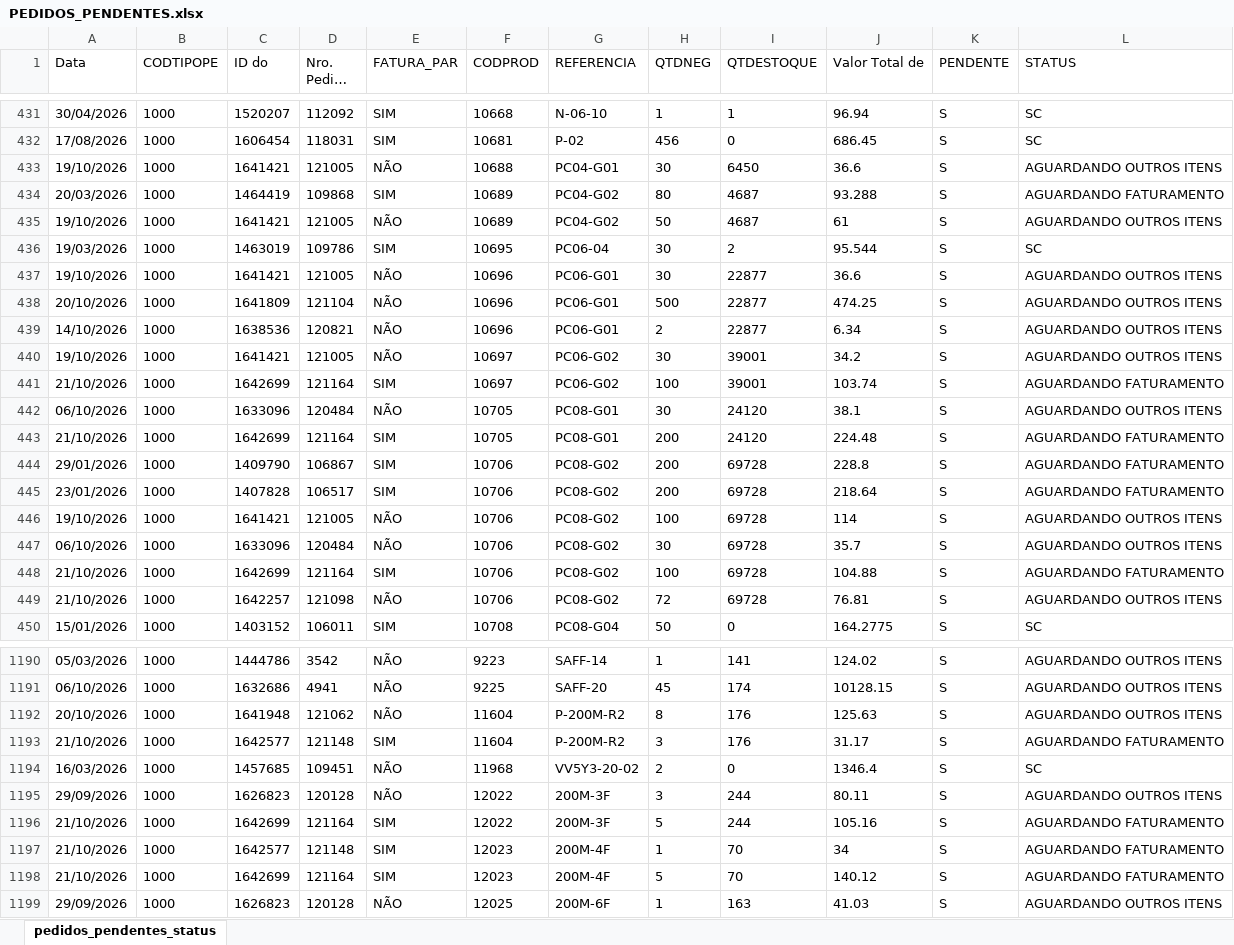
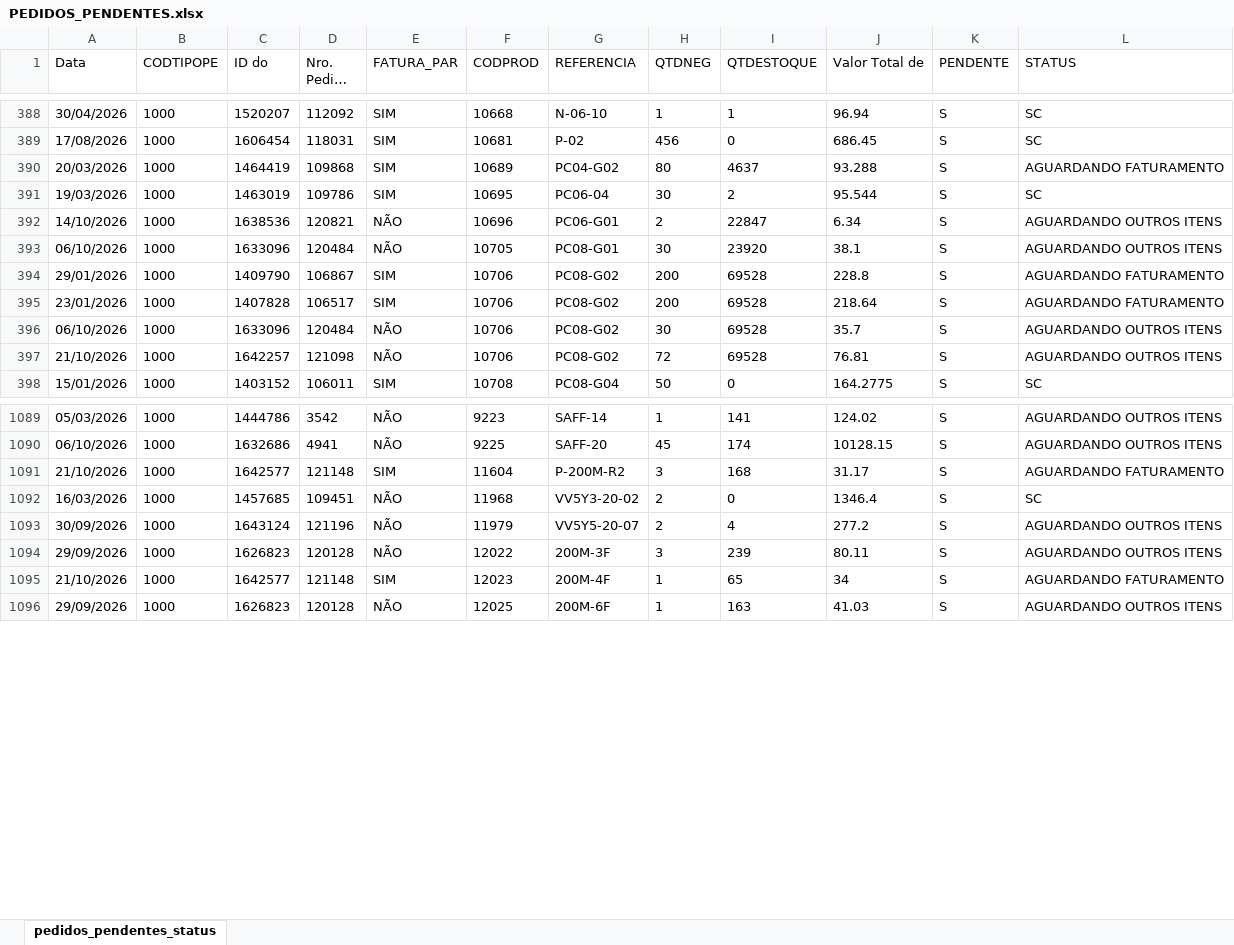
Before and after one commit to ghpcimp-wq/itens-pendentes, an Excel workbook: data/PEDIDOS_PENDENTES.xlsx, sheet pedidos_pendentes_status, drawn as a sheet; only a part is shown, gaps mark what is left out; long unchanged cells end in …; values as stored, in another font and other column widths than the file's, no borders; charts and pictures not drawn; removed rows and columns are numbered as before the commit, all else as after; the diff covers the shown part only; the diff names each change by its address in the sheet, - before the commit and + after, or states it on an @@ line.

Commit message:
Atualiza pedidos pendentes 22/10/2026 22:01

```diff
--- a/data/PEDIDOS_PENDENTES.xlsx (sheet pedidos_pendentes_status)
+++ b/data/PEDIDOS_PENDENTES.xlsx (sheet pedidos_pendentes_status)
-row 433: 19/10/2026 | 1000 | 1641421 | 121005 | NÃO | 10688 | PC04-G01 | 30 | 6450 | 36.6 | S | AGUARDANDO OUTROS ITENS
-I390 (QTDESTOQUE): 4687
+I390 (QTDESTOQUE): 4637
-row 435: 19/10/2026 | 1000 | 1641421 | 121005 | NÃO | 10689 | PC04-G02 | 50 | 4687 | 61 | S | AGUARDANDO OUTROS ITENS
-row 437: 19/10/2026 | 1000 | 1641421 | 121005 | NÃO | 10696 | PC06-G01 | 30 | 22877 | 36.6 | S | AGUARDANDO OUTROS ITENS
-row 438: 20/10/2026 | 1000 | 1641809 | 121104 | NÃO | 10696 | PC06-G01 | 500 | 22877 | 474.25 | S | AGUARDANDO OUTROS ITENS
-I392 (QTDESTOQUE): 22877
+I392 (QTDESTOQUE): 22847
-row 440: 19/10/2026 | 1000 | 1641421 | 121005 | NÃO | 10697 | PC06-G02 | 30 | 39001 | 34.2 | S | AGUARDANDO OUTROS ITENS
-row 441: 21/10/2026 | 1000 | 1642699 | 121164 | SIM | 10697 | PC06-G02 | 100 | 39001 | 103.74 | S | AGUARDANDO FATURAMENTO
-I393 (QTDESTOQUE): 24120
+I393 (QTDESTOQUE): 23920
-row 443: 21/10/2026 | 1000 | 1642699 | 121164 | SIM | 10705 | PC08-G01 | 200 | 24120 | 224.48 | S | AGUARDANDO FATURAMENTO
-I394:I395 (QTDESTOQUE): 69728
+I394:I395 (QTDESTOQUE): 69528
-row 446: 19/10/2026 | 1000 | 1641421 | 121005 | NÃO | 10706 | PC08-G02 | 100 | 69728 | 114 | S | AGUARDANDO OUTROS ITENS
-I396 (QTDESTOQUE): 69728
+I396 (QTDESTOQUE): 69528
-row 448: 21/10/2026 | 1000 | 1642699 | 121164 | SIM | 10706 | PC08-G02 | 100 | 69728 | 104.88 | S | AGUARDANDO FATURAMENTO
-I397 (QTDESTOQUE): 69728
+I397 (QTDESTOQUE): 69528
-row 1192: 20/10/2026 | 1000 | 1641948 | 121062 | NÃO | 11604 | P-200M-R2 | 8 | 176 | 125.63 | S | AGUARDANDO OUTROS ITENS
-I1091 (QTDESTOQUE): 176
+I1091 (QTDESTOQUE): 168
+row 1093: 30/09/2026 | 1000 | 1643124 | 121196 | NÃO | 11979 | VV5Y5-20-07 | 2 | 4 | 277.2 | S | AGUARDANDO OUTROS ITENS
-I1094 (QTDESTOQUE): 244
+I1094 (QTDESTOQUE): 239
-row 1196: 21/10/2026 | 1000 | 1642699 | 121164 | SIM | 12022 | 200M-3F | 5 | 244 | 105.16 | S | AGUARDANDO FATURAMENTO
-I1095 (QTDESTOQUE): 70
+I1095 (QTDESTOQUE): 65
-row 1198: 21/10/2026 | 1000 | 1642699 | 121164 | SIM | 12023 | 200M-4F | 5 | 70 | 140.12 | S | AGUARDANDO FATURAMENTO
```
Also changed, not shown: 13 added rows, 118 removed rows and 154 edited cells elsewhere in this sheet.
